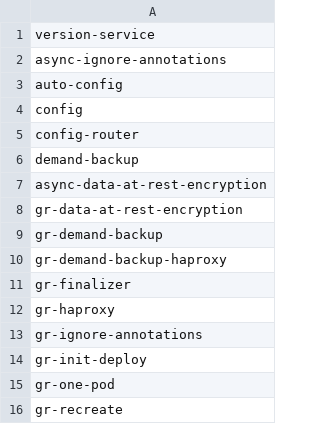
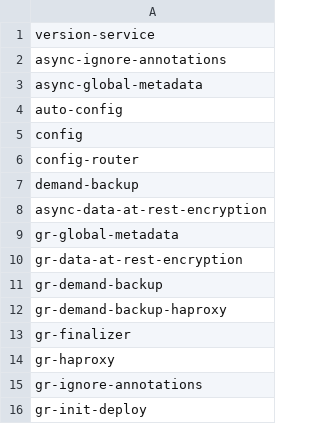
Before and after one commit to percona/percona-server-mysql-operator, a CSV file: e2e-tests/run-pr.csv, drawn as a sheet; only a part is shown; the shorter side is filled out with more unchanged rows; the diff names each change by its address in the sheet, - before the commit and + after, or states it on an @@ line.

Commit message:
K8SPS-466 Add e2e test for global annotations and labels (#1060)
* Add e2e test for global annotations and labels

* Test fixes, bump api version and add check for metadata removal

* Add demand backup and restore to verification

* Add backup teardown and remove comments after fix

* Add verification for services

* Verify mysql services when reading data

---------

Co-authored-by: Viacheslav Sarzhan <slava.sarzhan@percona.com>
Co-authored-by: Eleonora Zinchenko <eleonora.zinchenko@percona.com>

```diff
--- a/e2e-tests/run-pr.csv
+++ b/e2e-tests/run-pr.csv
+row 3: async-global-metadata
+row 9: gr-global-metadata
```
Also changed, not shown: e2e-tests/run-release.csv, 33 other files.
